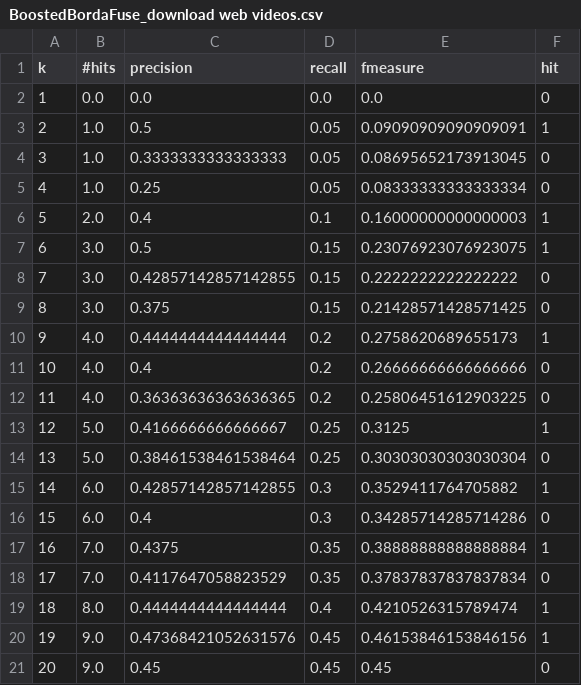
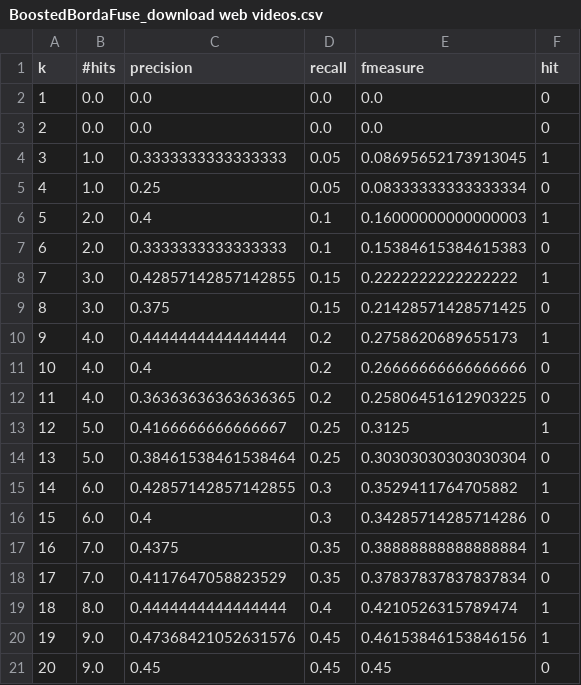
Before and after one commit to bravesoftdz/NPMRetrivalEngine, a CSV file: csv/statistics/BoostedBordaFuse_download web videos.csv, drawn as a sheet.

```diff
--- a/csv/statistics/BoostedBordaFuse_download web videos.csv
+++ b/csv/statistics/BoostedBordaFuse_download web videos.csv
@@ -2,8 +2,8 @@ k,#hits,precision,recall,fmeasure,hit
 1,0.0,0.0,0.0,0.0,0
-2,1.0,0.5,0.05,0.09090909090909091,1
-3,1.0,0.3333333333333333,0.05,0.08695652173913045,0
+2,0.0,0.0,0.0,0.0,0
+3,1.0,0.3333333333333333,0.05,0.08695652173913045,1
 4,1.0,0.25,0.05,0.08333333333333334,0
 5,2.0,0.4,0.1,0.16000000000000003,1
-6,3.0,0.5,0.15,0.23076923076923075,1
-7,3.0,0.42857142857142855,0.15,0.2222222222222222,0
+6,2.0,0.3333333333333333,0.1,0.15384615384615383,0
+7,3.0,0.42857142857142855,0.15,0.2222222222222222,1
 8,3.0,0.375,0.15,0.21428571428571425,0
```
Also changed, not shown: csv/statistics/BordaFuse_check valid email address.csv, csv/statistics/BordaFuse_quick sort algorithm.csv, 30 other files.
